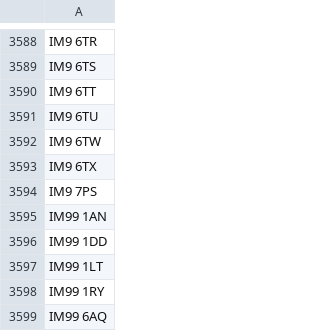
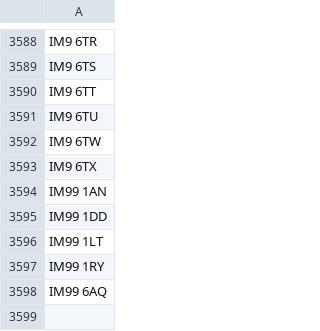
Before and after one commit to dankarran/isleofman-opendata, a CSV file: data/outputs/gov.im/land-transactions/addressing/postcodes/postcodes.csv, drawn as a sheet; only a part is shown, gaps mark what is left out.

```diff
--- a/data/outputs/gov.im/land-transactions/addressing/postcodes/postcodes.csv
+++ b/data/outputs/gov.im/land-transactions/addressing/postcodes/postcodes.csv
@@ -3593,3 +3593,2 @@
 "IM9 6TX"
-"IM9 7PS"
 "IM99 1AN"
```
Also changed, not shown: data/outputs/gov.im/land-transactions/issue-rows.csv, data/source/gov.im/land-transactions/corrections/rows.csv.
